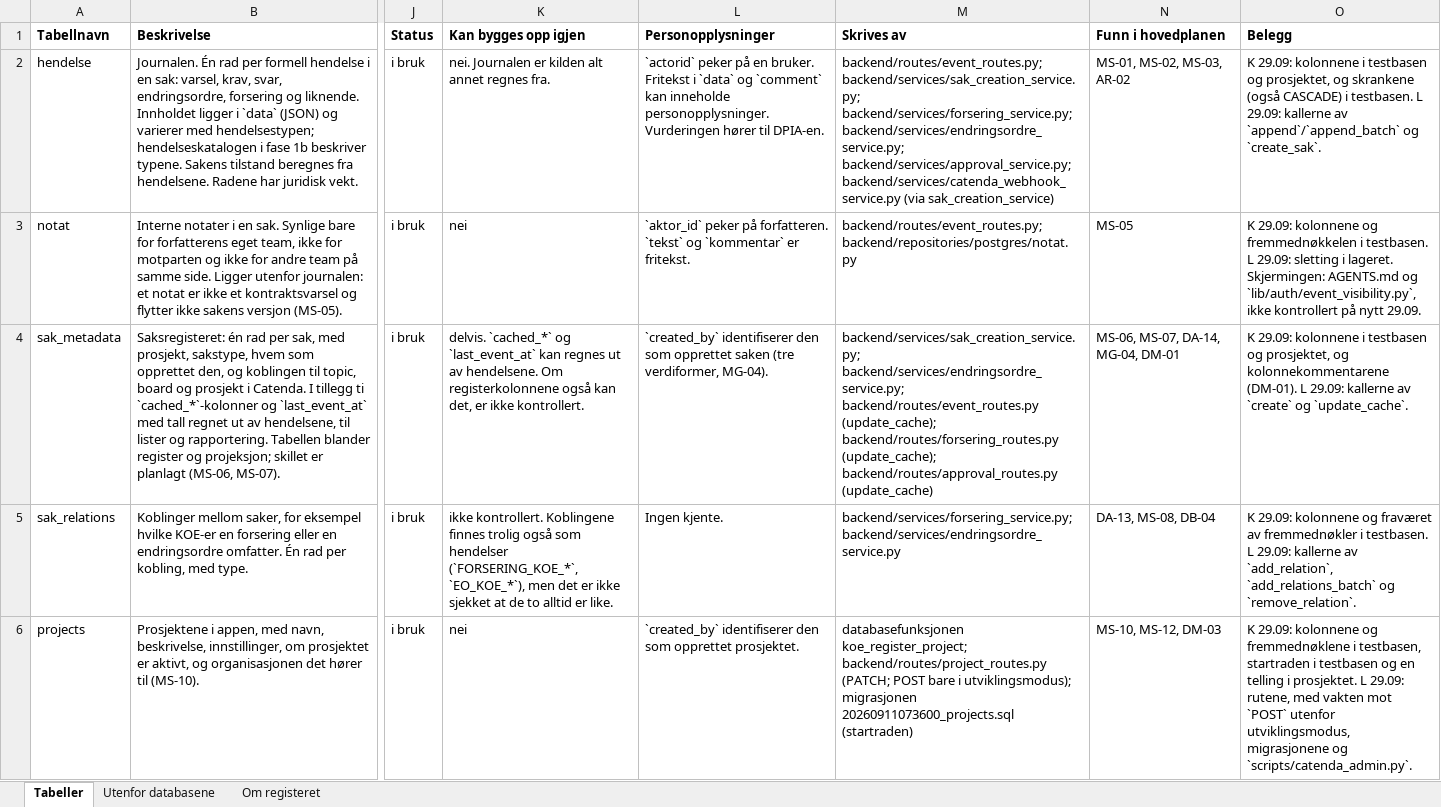
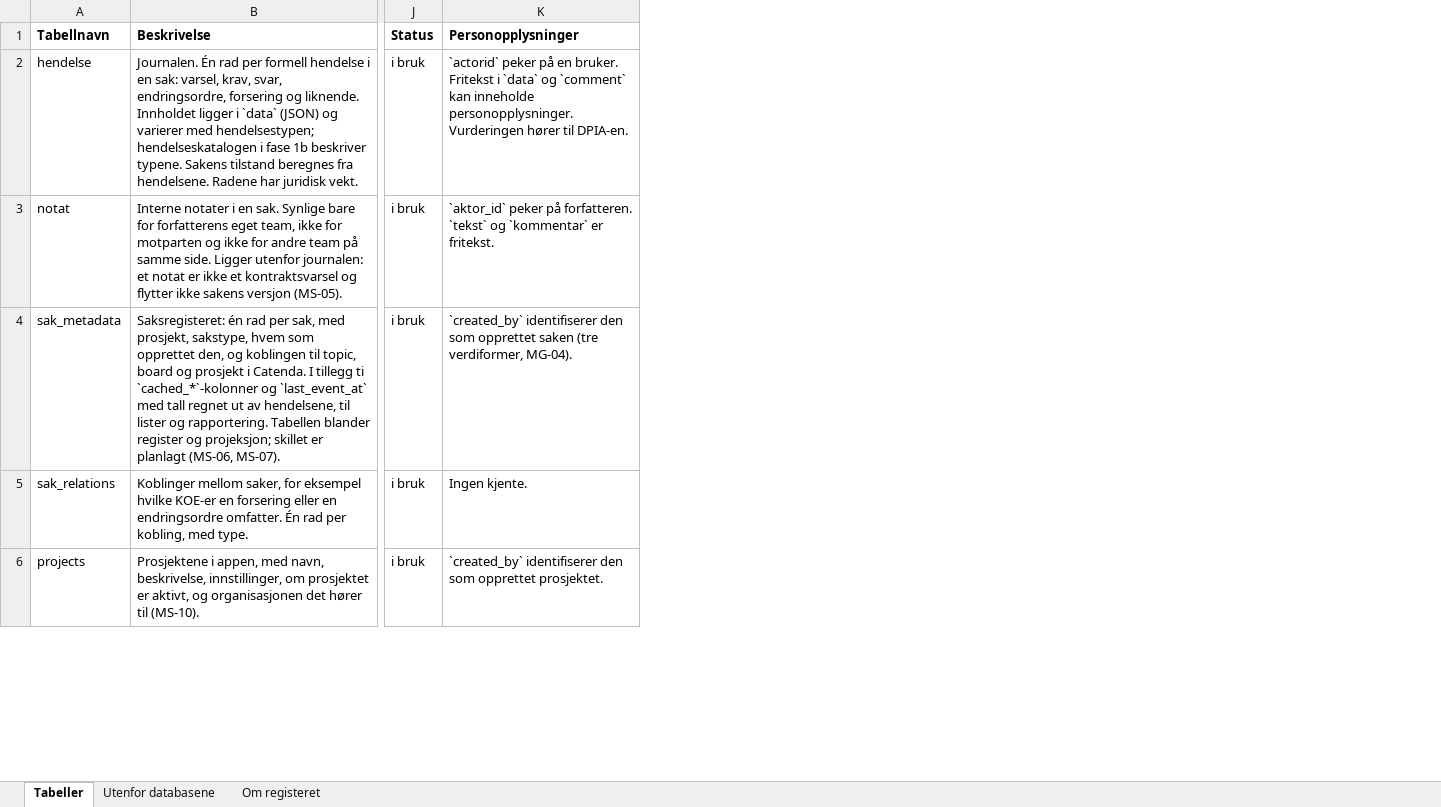
Before and after one commit to khjohns/endringsmeldinger, an Excel workbook: docs/datamodell/tabellbeskrivelse.xlsx, sheet Tabeller, drawn as a sheet; only a part is shown, gaps mark what is left out; values as stored, in another font and other column widths than the file's, no borders; the diff names each change by its address in the sheet, - before the commit and + after, or states it on an @@ line.

```diff
--- a/docs/datamodell/tabellbeskrivelse.xlsx (sheet Tabeller)
+++ b/docs/datamodell/tabellbeskrivelse.xlsx (sheet Tabeller)
-column K (Kan bygges opp igjen), rows 2-6: nei. Journalen er kilden alt annet regnes fra. | nei | delvis. `cached_*` og `last_event_at` kan regnes ut av hendelsene. Om registerkolonnene også kan det, er ikke kontrollert. | ikke kontrollert. Koblingene finnes trolig også som hendelser (`FORSERING_KOE_*`, `EO_KOE_*`), men det er ikke sjekket at de to alltid er like. | nei
-column M (Skrives av), rows 2-6: backend/routes/event_routes.py; backend/services/sak_creation_service.py; backend/services/forsering_service.py; backend/services/endringsordre_service.py; backend/services/approval_service.py; backend/services/catenda_webhook_service.py (via sak_creation_service) | backend/routes/event_routes.py; backend/repositories/postgres/notat.py | backend/services/sak_creation_service.py; backend/services/endringsordre_service.py; backend/routes/event_routes.py (update_cache); backend/routes/forsering_routes.py (update_cache); backend/routes/approval_routes.py (update_cache) | backend/services/forsering_service.py; backend/services/endringsordre_service.py | databasefunksjonen koe_register_project; backend/routes/project_routes.py (PATCH; POST bare i utviklingsmodus); migrasjonen 20260911073600_projects.sql (startraden)
-column N (Funn i hovedplanen), rows 2-6: MS-01, MS-02, MS-03, AR-02 | MS-05 | MS-06, MS-07, DA-14, MG-04, DM-01 | DA-13, MS-08, DB-04 | MS-10, MS-12, DM-03
-column O (Belegg), rows 2-6: K 29.09: kolonnene i testbasen og prosjektet, og skrankene (også CASCADE) i testbasen. L 29.09: kallerne av `append`/`append_batch` og `create_sak`. | K 29.09: kolonnene og fremmednøkkelen i testbasen. L 29.09: sletting i lageret. Skjermingen: AGENTS.md og `lib/auth/event_visibility.py`, ikke kontrollert på nytt 29.09. | K 29.09: kolonnene i testbasen og prosjektet, og kolonnekommentarene (DM-01). L 29.09: kallerne av `create` og `update_cache`. | K 29.09: kolonnene og fraværet av fremmednøkler i testbasen. L 29.09: kallerne av `add_relation`, `add_relations_batch` og `remove_relation`. | K 29.09: kolonnene og fremmednøklene i testbasen, startraden i testbasen og en telling i prosjektet. L 29.09: rutene, med vakten mot `POST` utenfor utviklingsmodus, migrasjonene og `scripts/catenda_admin.py`.
```
Also changed, not shown: sheet Om registeret, sheet Utenfor databasene, 5 other files.
